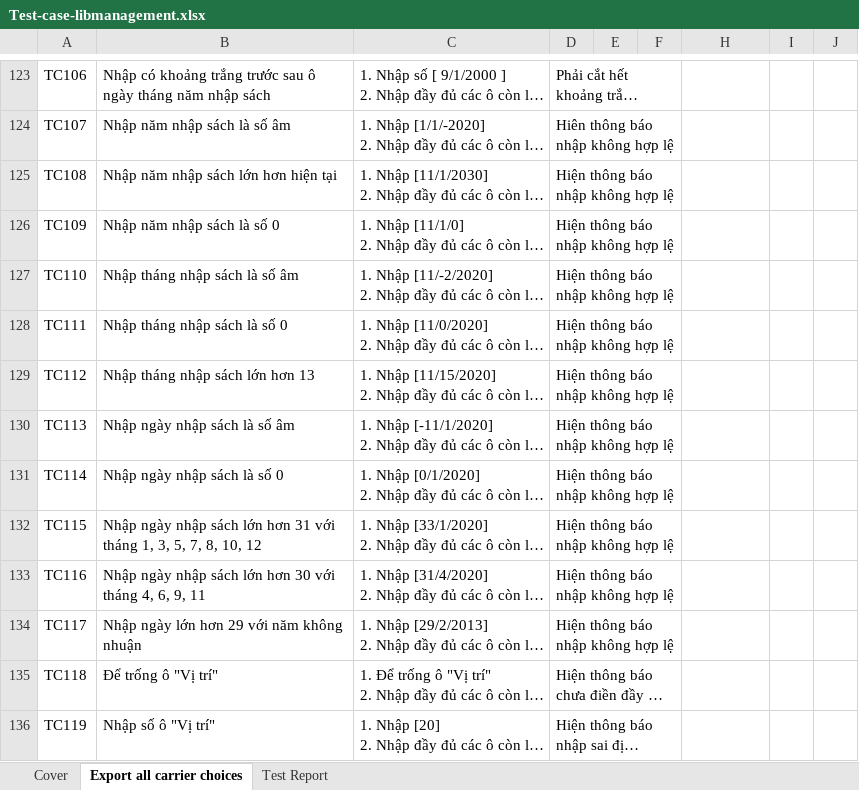
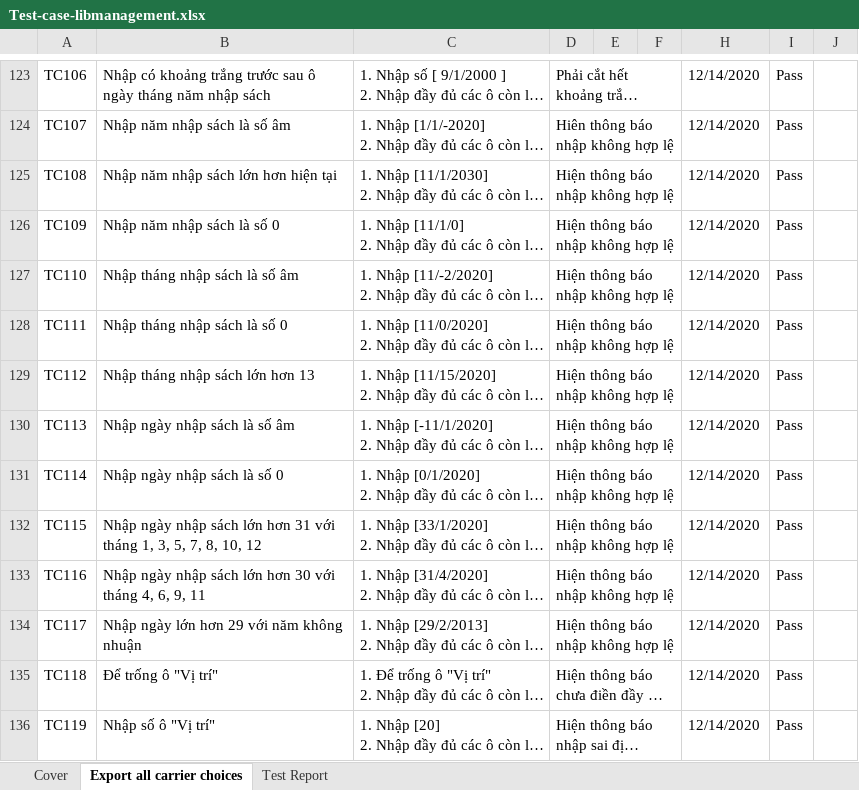
Before and after one commit to PhamminhCS82/libmanagement, an Excel workbook: Test-case-libmanagement.xlsx, sheet Export all carrier choices, drawn as a sheet; only a part is shown, gaps mark what is left out; long unchanged cells end in …; values as stored, in another font and other column widths than the file's, no cell formats; the diff covers the shown part only; the diff names each change by its address in the sheet, - before the commit and + after, or states it on an @@ line.

```diff
--- a/Test-case-libmanagement.xlsx (sheet Export all carrier choices)
+++ b/Test-case-libmanagement.xlsx (sheet Export all carrier choices)
-H123:H136: (empty)
+H123:H136: 12/14/2020
-I123:I136: (empty)
+I123:I136: Pass
```
Also changed, not shown: 116 edited cells elsewhere in this sheet, sheet Test Report, cell formats, 7 other files.
